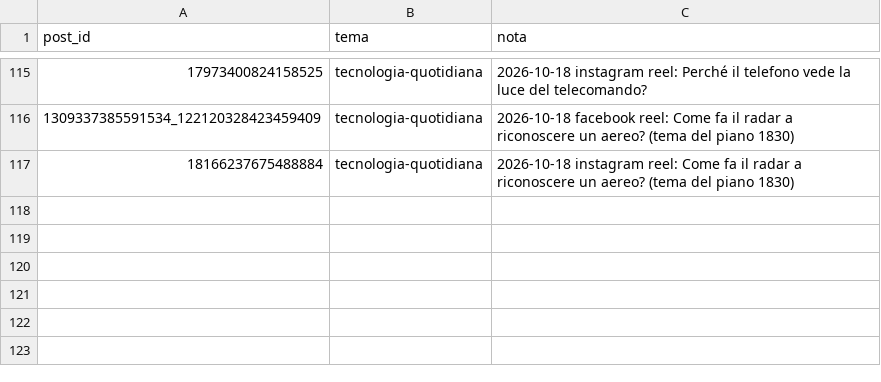
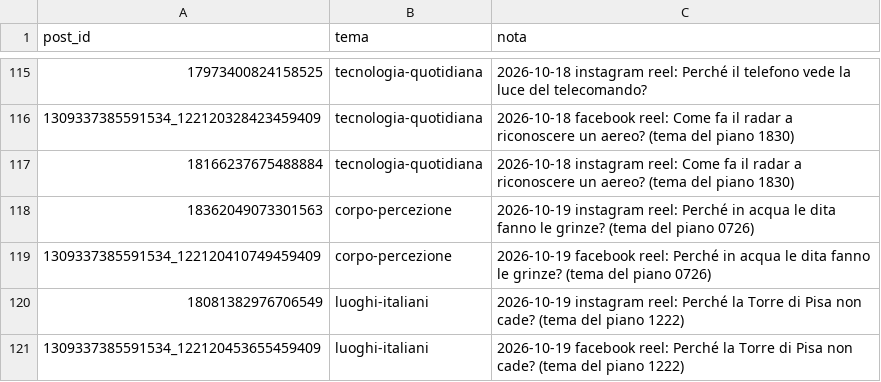
Before and after one commit to micpart/briefology-media, a CSV file: temi.csv, drawn as a sheet; only a part is shown, gaps mark what is left out; the diff names each change by its address in the sheet, - before the commit and + after, or states it on an @@ line.

```diff
--- a/temi.csv
+++ b/temi.csv
+row 118: 18362049073301563 | corpo-percezione | 2026-10-19 instagram reel: Perché in acqua le dita fanno le grinze? (tema del piano 0726)
+row 119: 1309337385591534_122120410749459409 | corpo-percezione | 2026-10-19 facebook reel: Perché in acqua le dita fanno le grinze? (tema del piano 0726)
+row 120: 18081382976706549 | luoghi-italiani | 2026-10-19 instagram reel: Perché la Torre di Pisa non cade? (tema del piano 1222)
+row 121: 1309337385591534_122120453655459409 | luoghi-italiani | 2026-10-19 facebook reel: Perché la Torre di Pisa non cade? (tema del piano 1222)
```
